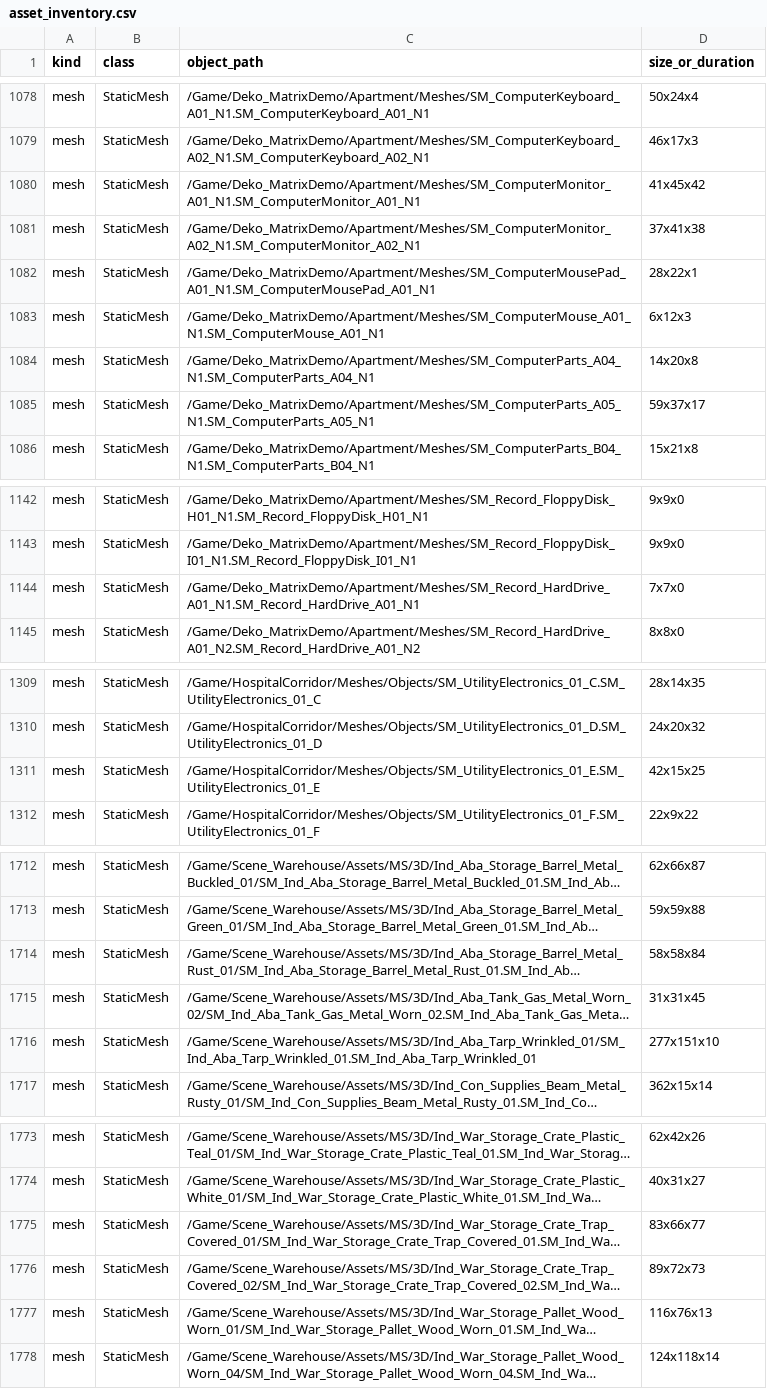
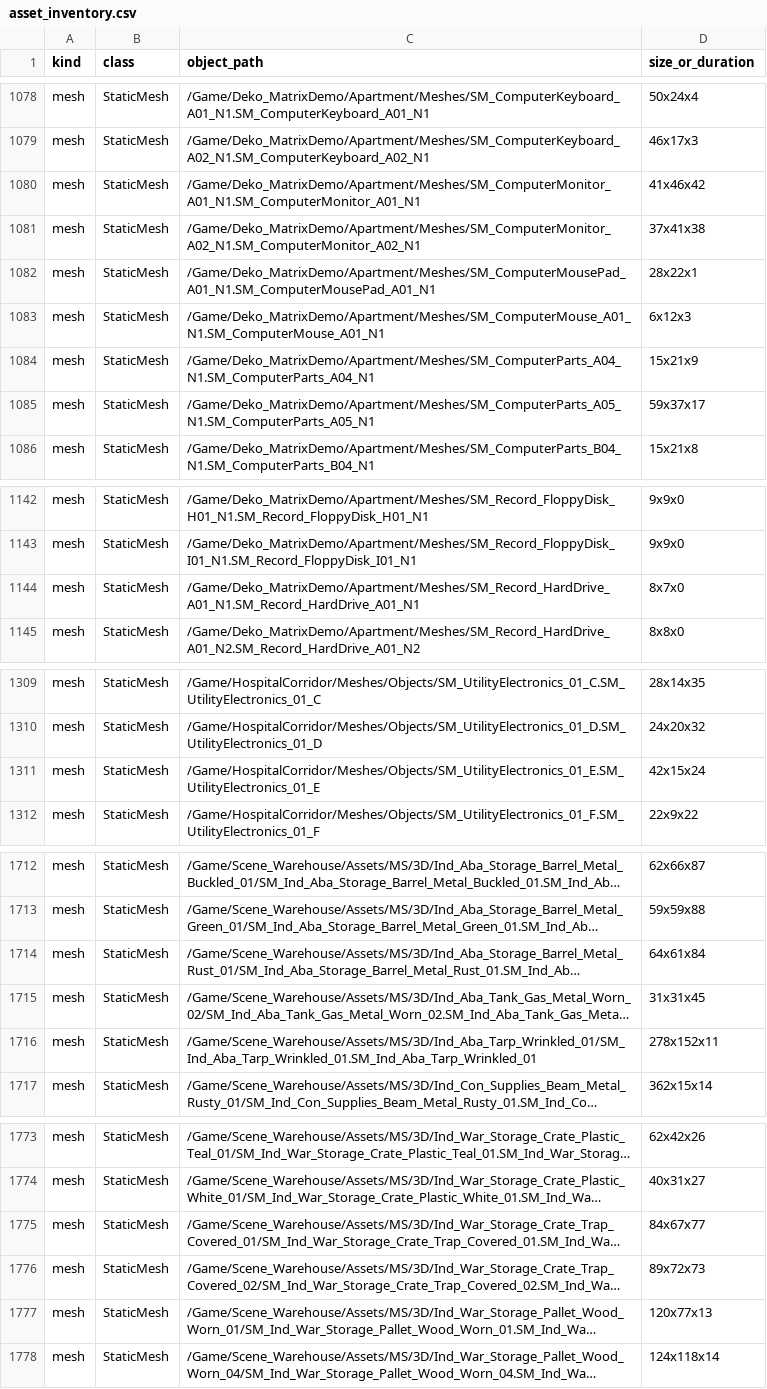
Before and after one commit to dan228855-prog/Dark, a CSV file: docs/asset_inventory.csv, drawn as a sheet; only a part is shown, gaps mark what is left out; long unchanged cells end in …; the diff covers the shown part only; the diff names each change by its address in the sheet, - before the commit and + after, or states it on an @@ line.

```diff
--- a/docs/asset_inventory.csv
+++ b/docs/asset_inventory.csv
-D1080 (size_or_duration): 41x45x42
+D1080 (size_or_duration): 41x46x42
-D1084 (size_or_duration): 14x20x8
+D1084 (size_or_duration): 15x21x9
-D1144 (size_or_duration): 7x7x0
+D1144 (size_or_duration): 8x7x0
-D1311 (size_or_duration): 42x15x25
+D1311 (size_or_duration): 42x15x24
-D1714 (size_or_duration): 58x58x84
+D1714 (size_or_duration): 64x61x84
-D1716 (size_or_duration): 277x151x10
+D1716 (size_or_duration): 278x152x11
-D1775 (size_or_duration): 83x66x77
+D1775 (size_or_duration): 84x67x77
-D1777 (size_or_duration): 116x76x13
+D1777 (size_or_duration): 120x77x13
```
Also changed, not shown: 8 edited cells elsewhere in this file, docs/texture_report.csv, 1 other file.
